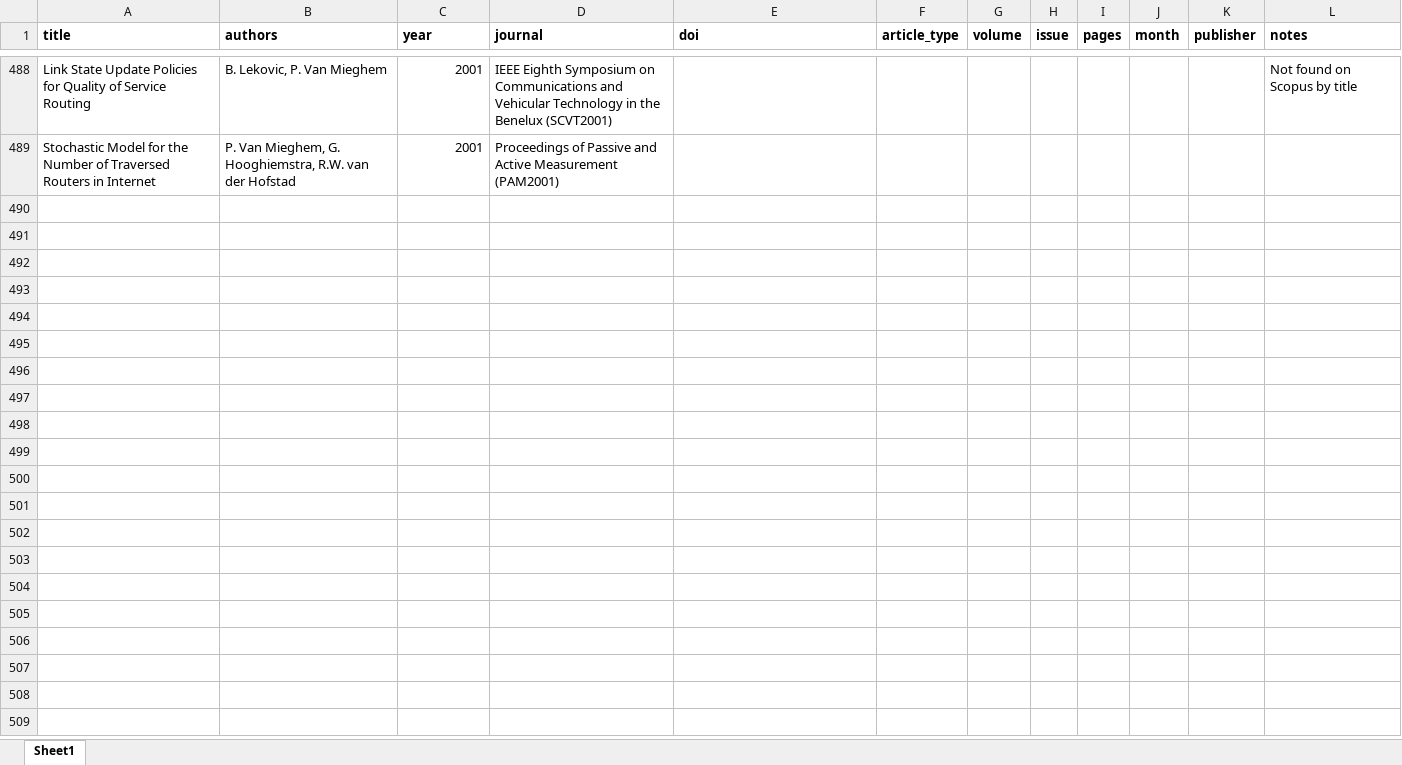
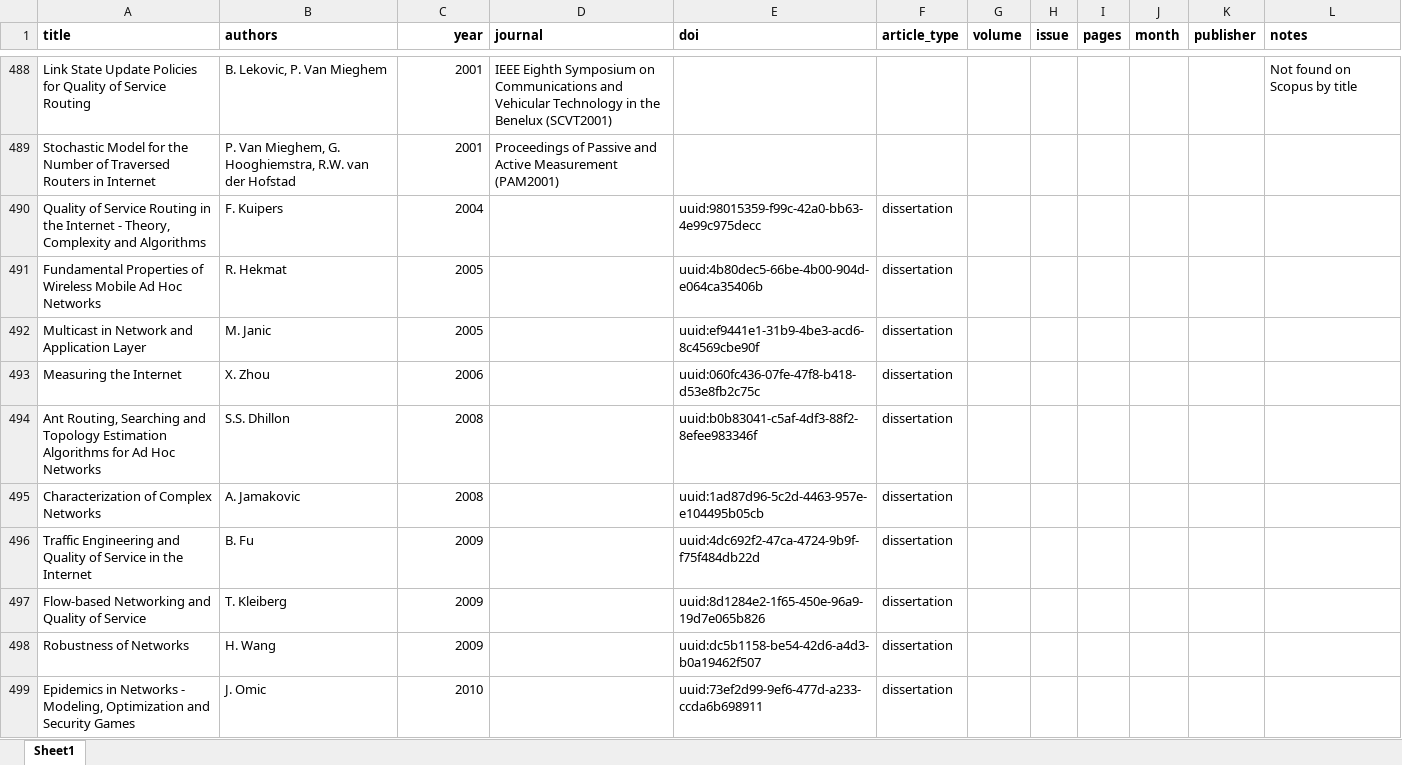
Before and after one commit to Appsurdgames/NAS_publication_network, an Excel workbook: data/source_papers.xlsx, sheet Sheet1, drawn as a sheet; only a part is shown, gaps mark what is left out; values as stored, in another font and other column widths than the file's, no borders; the diff covers the shown part only; the diff names each change by its address in the sheet, - before the commit and + after, or states it on an @@ line.

```diff
--- a/data/source_papers.xlsx (sheet Sheet1)
+++ b/data/source_papers.xlsx (sheet Sheet1)
-C1 alignment: left
+C1 alignment: right
+row 490: Quality of Service Routing in the Internet - Theory, Complexity and Algorithms | F. Kuipers | 2004 |  | uuid:98015359-f99c-42a0-bb63-4e99c975decc | dissertation
+row 491: Fundamental Properties of Wireless Mobile Ad Hoc Networks | R. Hekmat | 2005 |  | uuid:4b80dec5-66be-4b00-904d-e064ca35406b | dissertation
+row 492: Multicast in Network and Application Layer | M. Janic | 2005 |  | uuid:ef9441e1-31b9-4be3-acd6-8c4569cbe90f | dissertation
+row 493: Measuring the Internet | X. Zhou | 2006 |  | uuid:060fc436-07fe-47f8-b418-d53e8fb2c75c | dissertation
+row 494: Ant Routing, Searching and Topology Estimation Algorithms for Ad Hoc Networks | S.S. Dhillon | 2008 |  | uuid:b0b83041-c5af-4df3-88f2-8efee983346f | dissertation
+row 495: Characterization of Complex Networks | A. Jamakovic | 2008 |  | uuid:1ad87d96-5c2d-4463-957e-e104495b05cb | dissertation
+row 496: Traffic Engineering and Quality of Service in the Internet | B. Fu | 2009 |  | uuid:4dc692f2-47ca-4724-9b9f-f75f484db22d | dissertation
+row 497: Flow-based Networking and Quality of Service | T. Kleiberg | 2009 |  | uuid:8d1284e2-1f65-450e-96a9-19d7e065b826 | dissertation
+row 498: Robustness of Networks | H. Wang | 2009 |  | uuid:dc5b1158-be54-42d6-a4d3-b0a19462f507 | dissertation
+row 499: Epidemics in Networks - Modeling, Optimization and Security Games | J. Omic | 2010 |  | uuid:73ef2d99-9ef6-477d-a233-ccda6b698911 | dissertation
```
Also changed, not shown: 32 added rows elsewhere in this sheet, data/source_people.xlsx, 2 other files.
